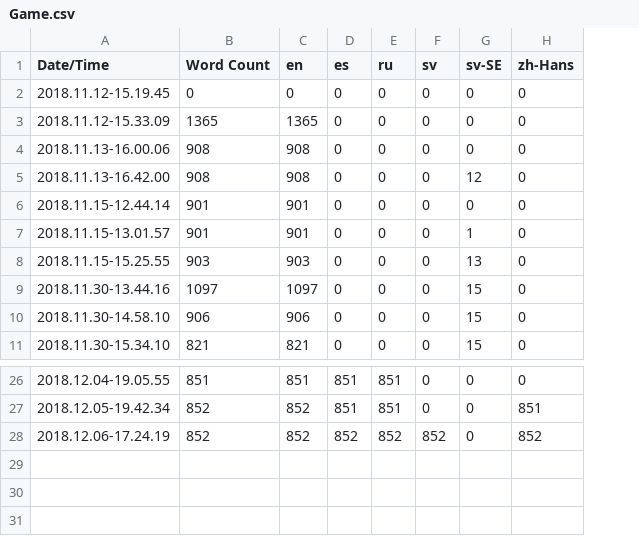
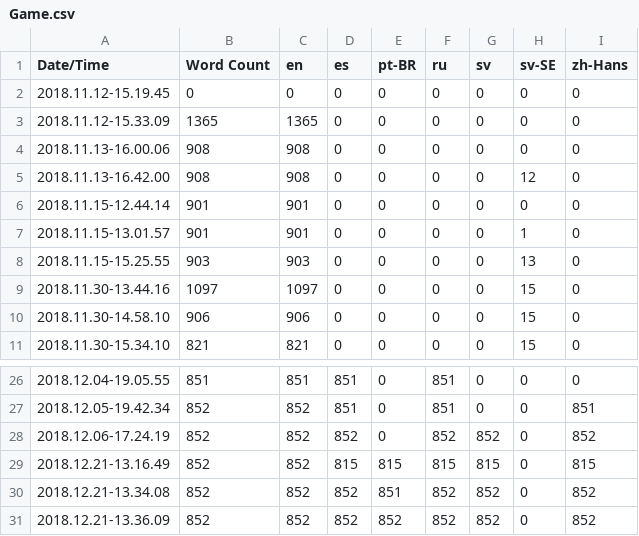
Before and after one commit to engstrandmx/TAG, a CSV file: Content/Localization/Game/Game.csv, drawn as a sheet; only a part is shown, gaps mark what is left out; the diff names each change by its address in the sheet, - before the commit and + after, or states it on an @@ line.

```diff
--- a/Content/Localization/Game/Game.csv
+++ b/Content/Localization/Game/Game.csv
+column E (pt-BR), rows 2-11: all 0; rows 26-28: all 0
+row 29: 2018.12.21-13.16.49 | 852 | 852 | 815 | 815 | 815 | 815 | 0 | 815
+row 30: 2018.12.21-13.34.08 | 852 | 852 | 852 | 851 | 852 | 852 | 0 | 852
+row 31: 2018.12.21-13.36.09 | 852 | 852 | 852 | 852 | 852 | 852 | 0 | 852
```
Also changed, not shown: 24 other files.
